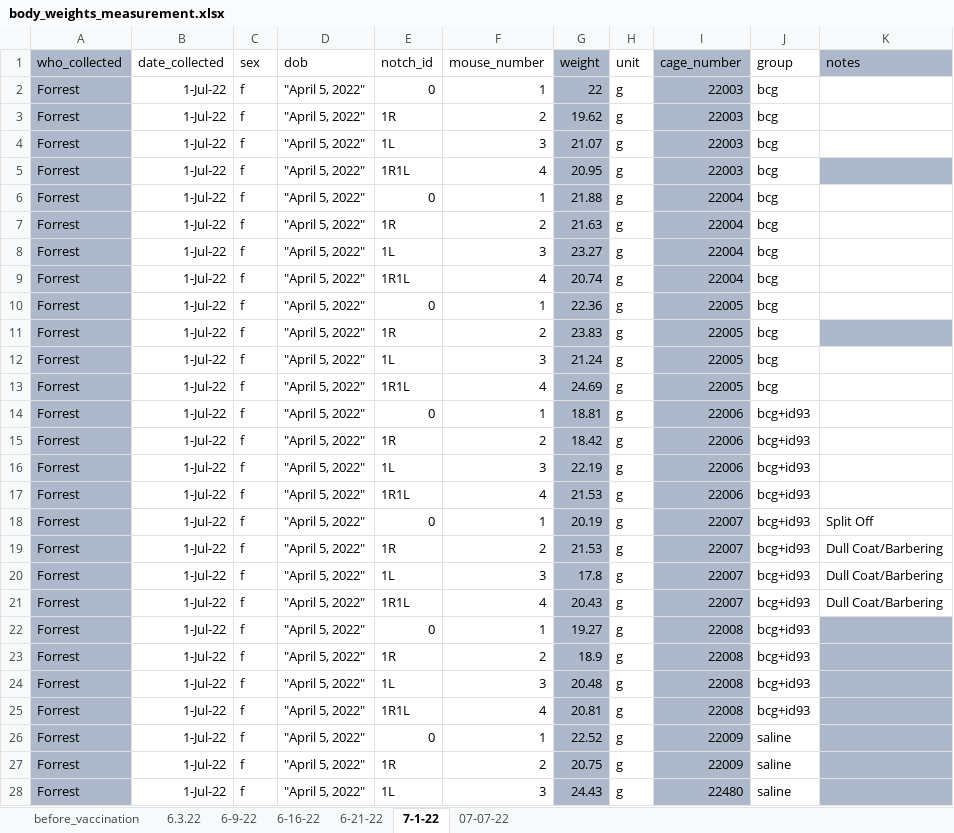
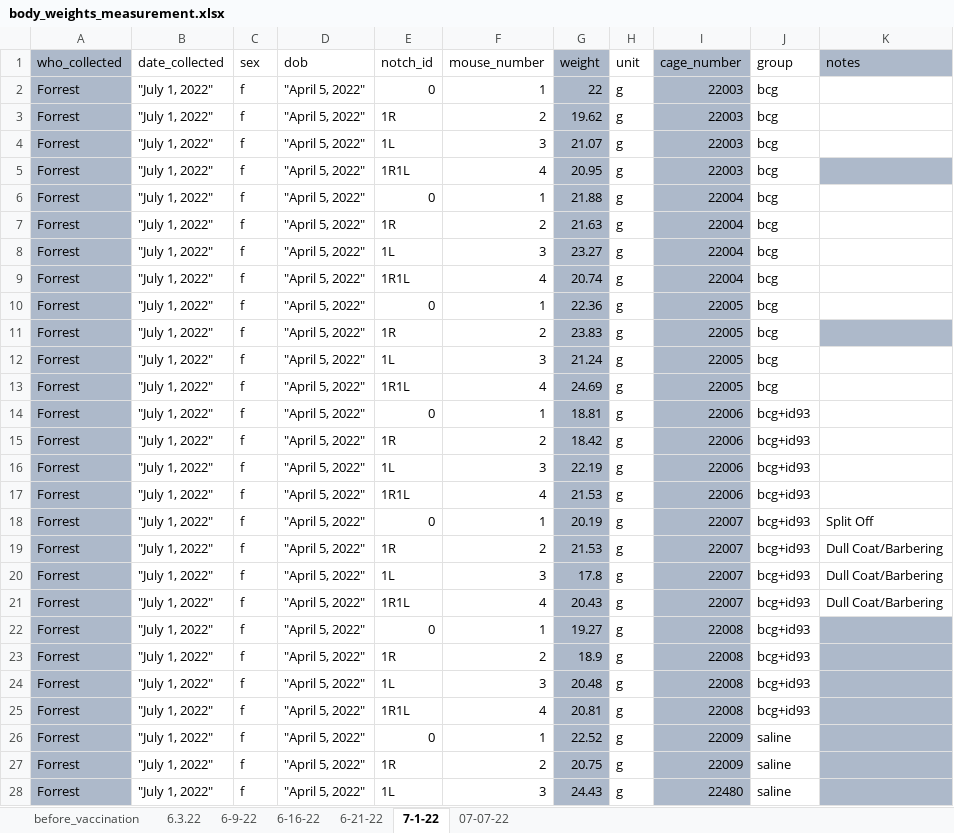
Before and after one commit to csu-impactb/CODING-TEAM-BOOKDOWN-, an Excel workbook: DATA/body_weights_measurement.xlsx, sheet 7-1-22, drawn as a sheet; only a part is shown; values as stored, in another font and other column widths than the file's, no borders; the diff covers the shown part only; the diff names each change by its address in the sheet, - before the commit and + after, or states it on an @@ line.

```diff
--- a/DATA/body_weights_measurement.xlsx (sheet 7-1-22)
+++ b/DATA/body_weights_measurement.xlsx (sheet 7-1-22)
-B2:B28 (date_collected): 1-Jul-22
+B2:B28 (date_collected): "July 1, 2022"
```
Also changed, not shown: 113 edited cells elsewhere in this sheet, sheet 07-07-22, sheet 6-21-22, 27 other files.
